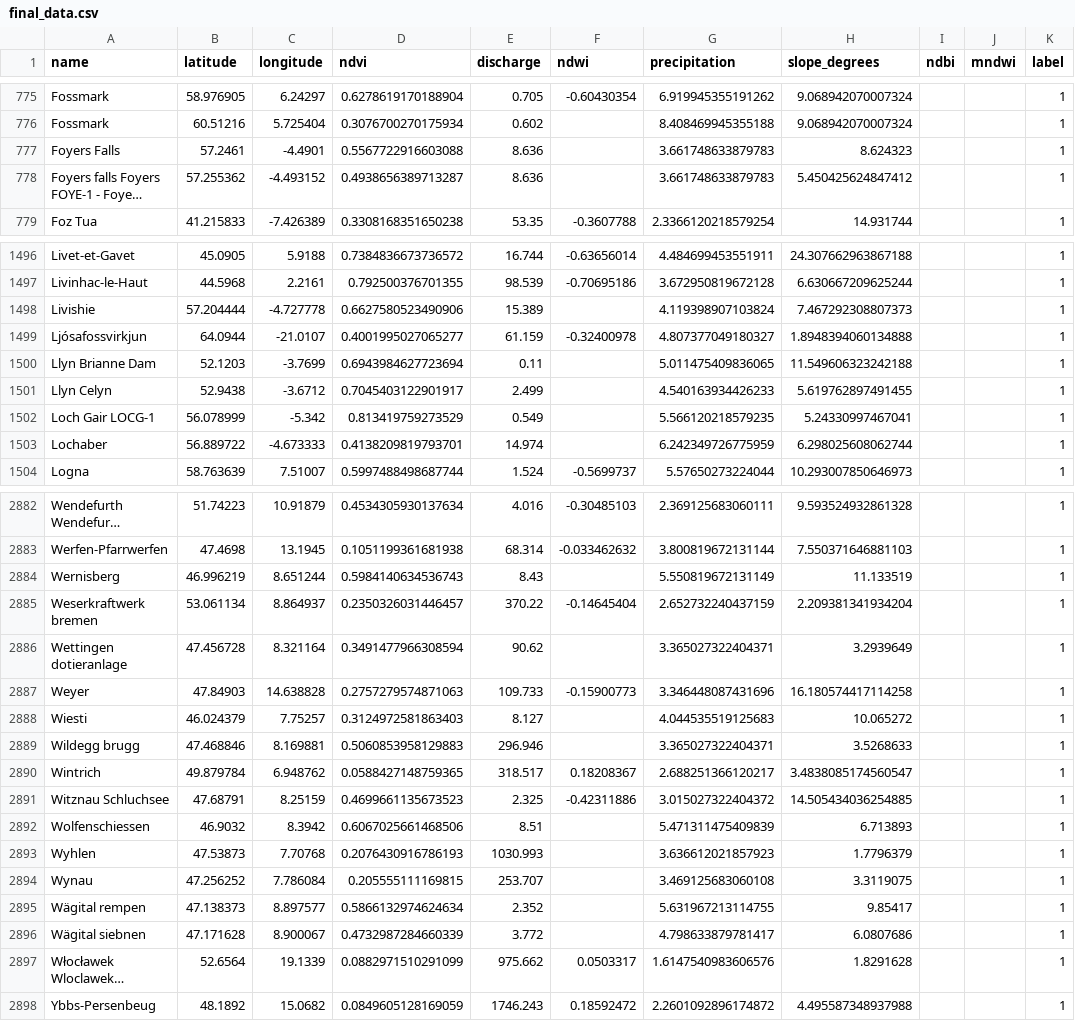
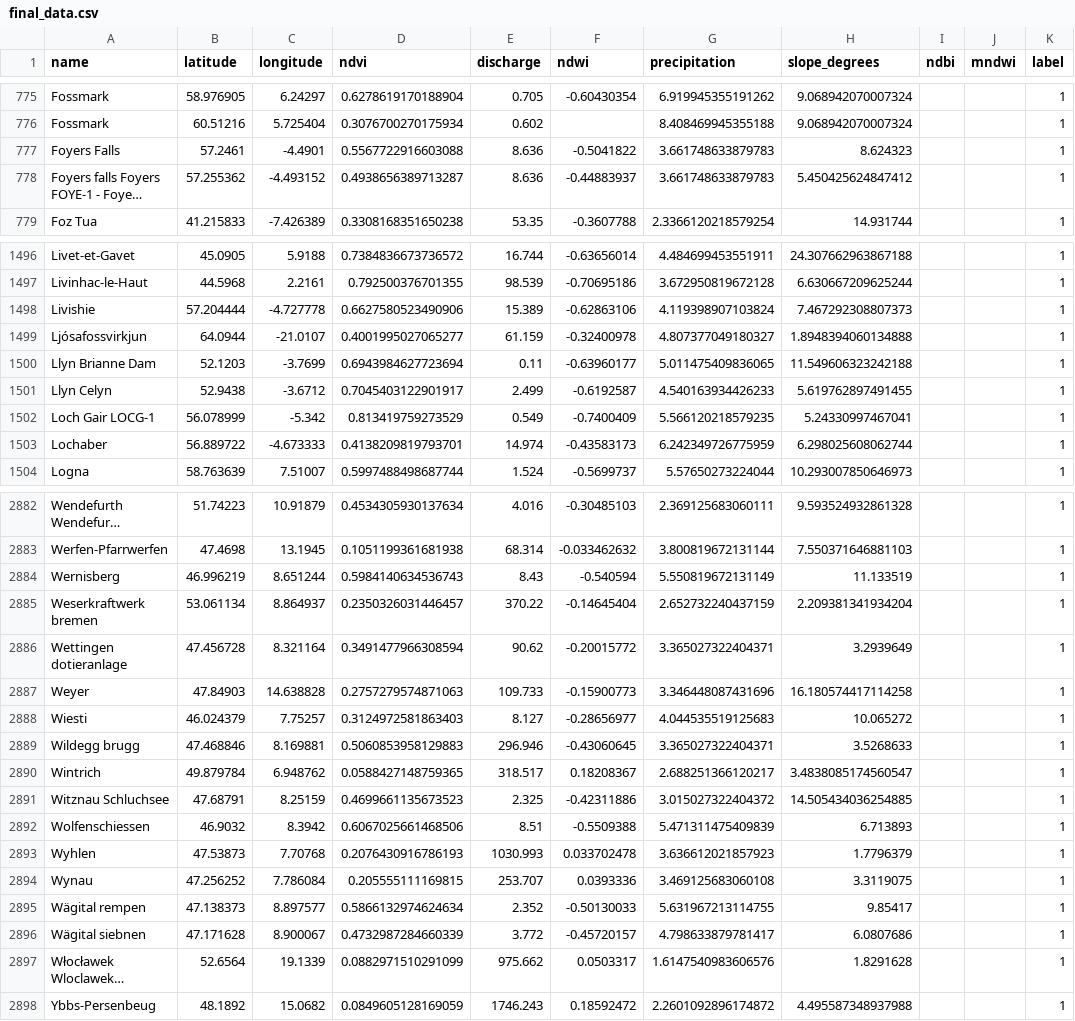
Before and after one commit to alinioan/Hydropower-plant-prediction, a CSV file: data/results/final_data.csv, drawn as a sheet; only a part is shown, gaps mark what is left out; long unchanged cells end in …; the diff covers the shown part only; the diff names each change by its address in the sheet, - before the commit and + after, or states it on an @@ line.

Commit message:
finished ndwi data

```diff
--- a/data/results/final_data.csv
+++ b/data/results/final_data.csv
-F777 (ndwi): (empty)
+F777 (ndwi): -0.5041822
-F778 (ndwi): (empty)
+F778 (ndwi): -0.44883937
-F1498 (ndwi): (empty)
+F1498 (ndwi): -0.62863106
-F1500 (ndwi): (empty)
+F1500 (ndwi): -0.63960177
-F1501 (ndwi): (empty)
+F1501 (ndwi): -0.6192587
-F1502 (ndwi): (empty)
+F1502 (ndwi): -0.7400409
-F1503 (ndwi): (empty)
+F1503 (ndwi): -0.43583173
-F2884 (ndwi): (empty)
+F2884 (ndwi): -0.540594
-F2886 (ndwi): (empty)
+F2886 (ndwi): -0.20015772
-F2888 (ndwi): (empty)
+F2888 (ndwi): -0.28656977
-F2889 (ndwi): (empty)
+F2889 (ndwi): -0.43060645
-F2892 (ndwi): (empty)
+F2892 (ndwi): -0.5509388
-F2893 (ndwi): (empty)
+F2893 (ndwi): 0.033702478
-F2894 (ndwi): (empty)
+F2894 (ndwi): 0.0393336
-F2895 (ndwi): (empty)
+F2895 (ndwi): -0.50130033
-F2896 (ndwi): (empty)
+F2896 (ndwi): -0.45720157
```
Also changed, not shown: 118 edited cells elsewhere in this file, 1 other file.
